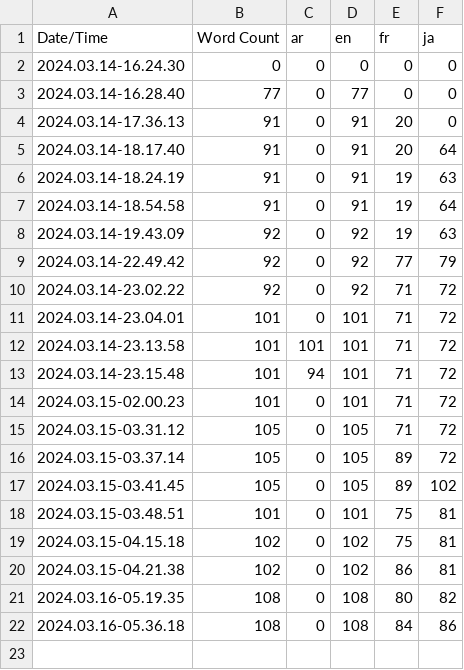
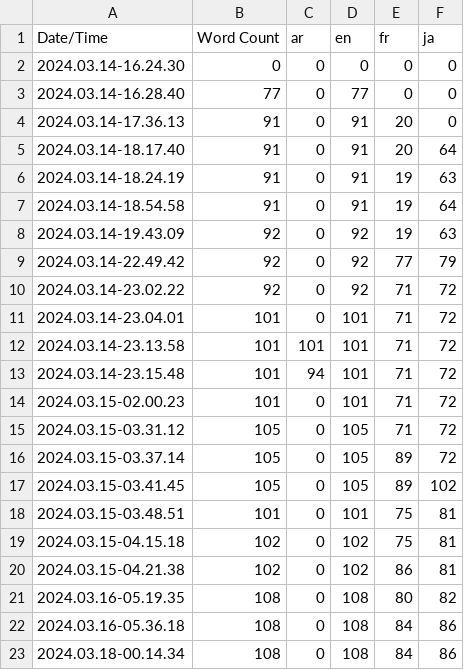
Before and after one commit to MilesSMarsh/Archipelago, a CSV file: Content/Localization/Game/Game.csv, drawn as a sheet; the diff names each change by its address in the sheet, - before the commit and + after, or states it on an @@ line.

Commit message:
project settings localization changes

```diff
--- a/Content/Localization/Game/Game.csv
+++ b/Content/Localization/Game/Game.csv
+row 23: 2024.03.18-00.14.34 | 108 | 0 | 108 | 84 | 86
```
Also changed, not shown: 6 other files.
